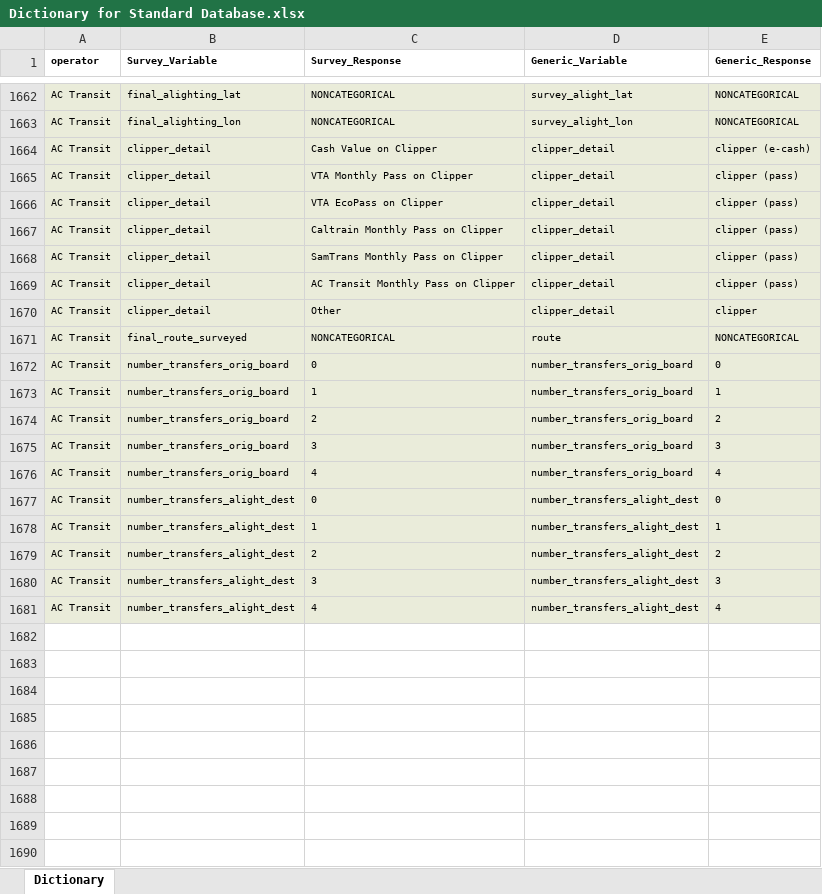
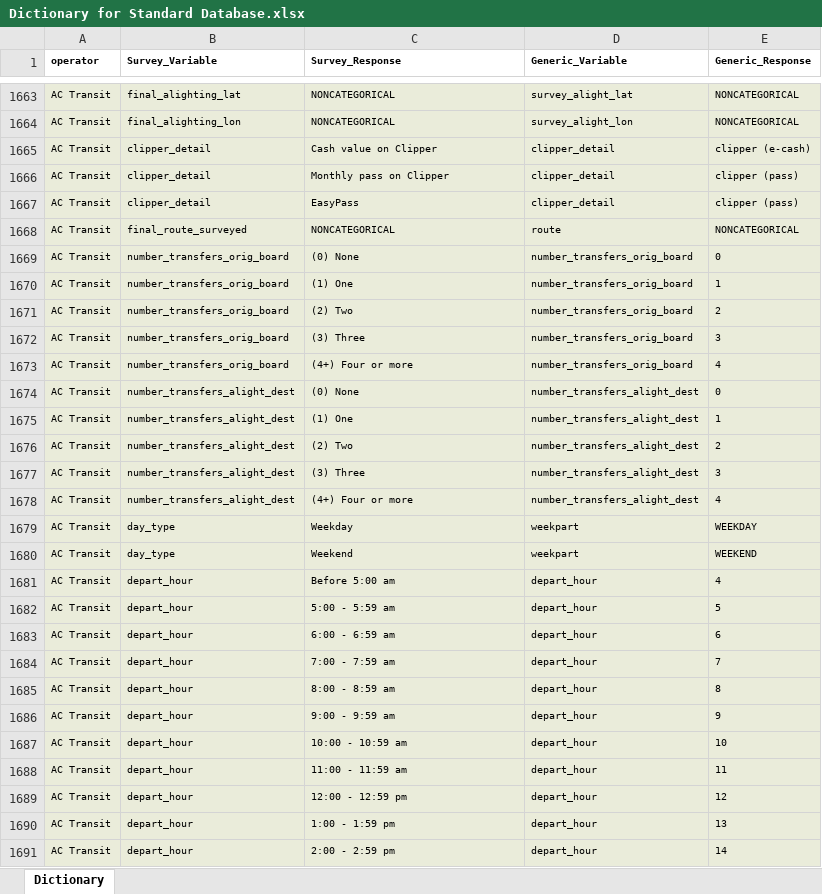
Before and after one commit to BayAreaMetro/transit-passenger-surveys, an Excel workbook: make-uniform/production/Dictionary for Standard Database.xlsx, sheet Dictionary, drawn as a sheet; only a part is shown, gaps mark what is left out; values as stored, in another font and other column widths than the file's, no borders; removed rows and columns are numbered as before the commit, all else as after; the diff covers the shown part only; the diff names each change by its address in the sheet, - before the commit and + after, or states it on an @@ line.

Commit message:
initial pass through dictionary

```diff
--- a/make-uniform/production/Dictionary for Standard Database.xlsx (sheet Dictionary)
+++ b/make-uniform/production/Dictionary for Standard Database.xlsx (sheet Dictionary)
-C1665 (Survey_Response): Cash Value on Clipper
+C1665 (Survey_Response): Cash value on Clipper
-C1666 (Survey_Response): VTA Monthly Pass on Clipper
+C1666 (Survey_Response): Monthly pass on Clipper
-row 1666: AC Transit | clipper_detail | VTA EcoPass on Clipper | clipper_detail | clipper (pass)
-row 1667: AC Transit | clipper_detail | Caltrain Monthly Pass on Clipper | clipper_detail | clipper (pass)
-C1667 (Survey_Response): SamTrans Monthly Pass on Clipper
+C1667 (Survey_Response): EasyPass
-row 1669: AC Transit | clipper_detail | AC Transit Monthly Pass on Clipper | clipper_detail | clipper (pass)
-row 1670: AC Transit | clipper_detail | Other | clipper_detail | clipper
-C1669 (Survey_Response): 0
+C1669 (Survey_Response): (0) None
-C1670 (Survey_Response): 1
+C1670 (Survey_Response): (1) One
-C1671 (Survey_Response): 2
+C1671 (Survey_Response): (2) Two
-C1672 (Survey_Response): 3
+C1672 (Survey_Response): (3) Three
-C1673 (Survey_Response): 4
+C1673 (Survey_Response): (4+) Four or more
-C1674 (Survey_Response): 0
+C1674 (Survey_Response): (0) None
-C1675 (Survey_Response): 1
+C1675 (Survey_Response): (1) One
-C1676 (Survey_Response): 2
+C1676 (Survey_Response): (2) Two
-C1677 (Survey_Response): 3
+C1677 (Survey_Response): (3) Three
-C1678 (Survey_Response): 4
+C1678 (Survey_Response): (4+) Four or more
+row 1679: AC Transit | day_type | Weekday | weekpart | WEEKDAY
+row 1680: AC Transit | day_type | Weekend | weekpart | WEEKEND
+row 1681: AC Transit | depart_hour | Before 5:00 am | depart_hour | 4
+row 1682: AC Transit | depart_hour | 5:00 - 5:59 am | depart_hour | 5
+row 1683: AC Transit | depart_hour | 6:00 - 6:59 am | depart_hour | 6
+row 1684: AC Transit | depart_hour | 7:00 - 7:59 am | depart_hour | 7
+row 1685: AC Transit | depart_hour | 8:00 - 8:59 am | depart_hour | 8
+row 1686: AC Transit | depart_hour | 9:00 - 9:59 am | depart_hour | 9
+row 1687: AC Transit | depart_hour | 10:00 - 10:59 am | depart_hour | 10
+row 1688: AC Transit | depart_hour | 11:00 - 11:59 am | depart_hour | 11
+row 1689: AC Transit | depart_hour | 12:00 - 12:59 pm | depart_hour | 12
+row 1690: AC Transit | depart_hour | 1:00 - 1:59 pm | depart_hour | 13
+row 1691: AC Transit | depart_hour | 2:00 - 2:59 pm | depart_hour | 14
```
Also changed, not shown: 39 added rows, 3 removed rows, 1 moved row, 15 edited cells and cell formats elsewhere in this sheet, 2 other files.
